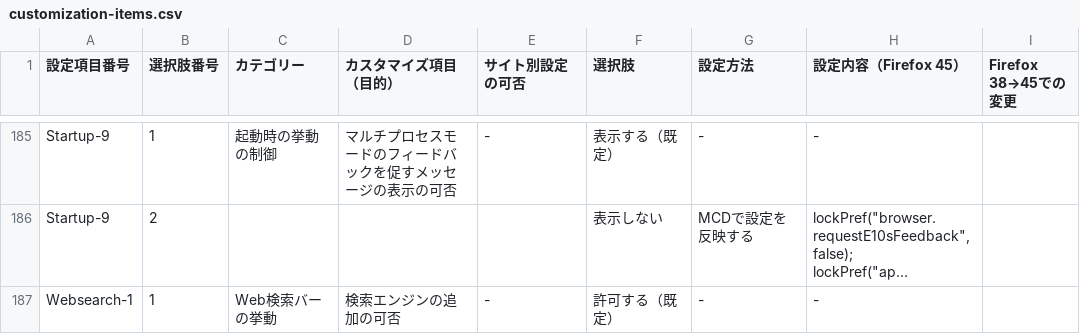
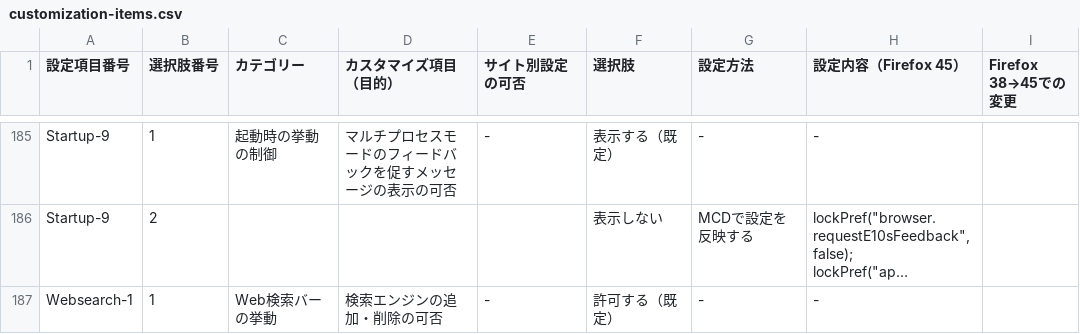
Before and after one commit to isabella232/firefox-support-common, a CSV file: configurations/customization-items.csv, drawn as a sheet; only a part is shown, gaps mark what is left out; long unchanged cells end in …; the diff covers the shown part only; the diff names each change by its address in the sheet, - before the commit and + after, or states it on an @@ line.

```diff
--- a/configurations/customization-items.csv
+++ b/configurations/customization-items.csv
-D187 (カスタマイズ項目（目的）): 検索エンジンの追加の可否
+D187 (カスタマイズ項目（目的）): 検索エンジンの追加・削除の可否
```
Also changed, not shown: 3 edited cells elsewhere in this file, 2 other files.
